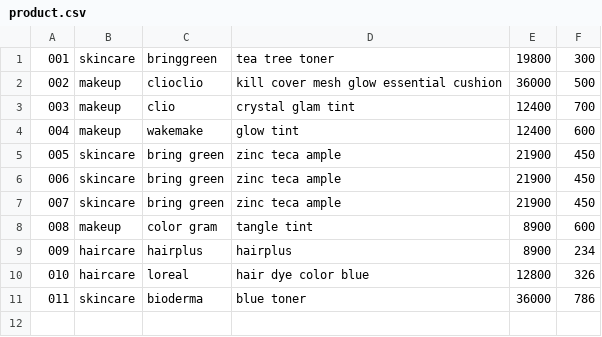
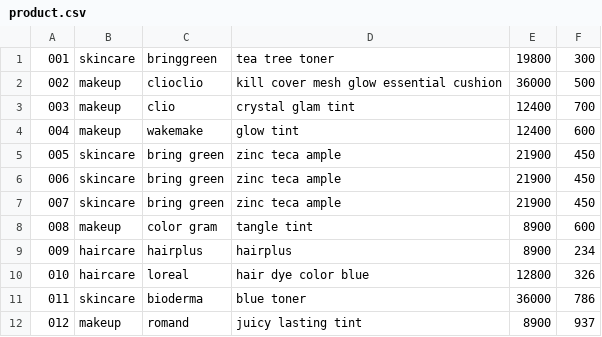
Before and after one commit to sueun-jo/babyolive, a CSV file: data/product.csv, drawn as a sheet; the diff names each change by its address in the sheet, - before the commit and + after, or states it on an @@ line.

```diff
--- a/data/product.csv
+++ b/data/product.csv
+row 12: 012 | makeup | romand | juicy lasting tint | 8900 | 937
```
Also changed, not shown: 18 other files.
